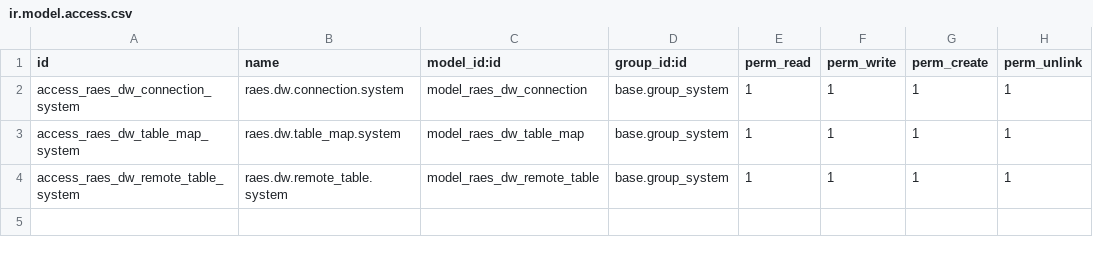
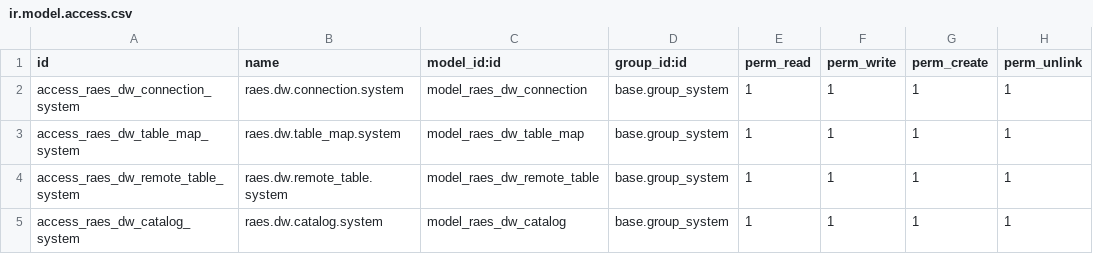
Before and after one commit to ShakaAccount/ShakaERP_Source, a CSV file: addons/raes_dw_connector/security/ir.model.access.csv, drawn as a sheet; the diff names each change by its address in the sheet, - before the commit and + after, or states it on an @@ line.

Commit message:
updated dw_connector addon

```diff
--- a/addons/raes_dw_connector/security/ir.model.access.csv
+++ b/addons/raes_dw_connector/security/ir.model.access.csv
+row 5: access_raes_dw_catalog_system | raes.dw.catalog.system | model_raes_dw_catalog | base.group_system | 1 | 1 | 1 | 1
```
Also changed, not shown: 2 other files.
